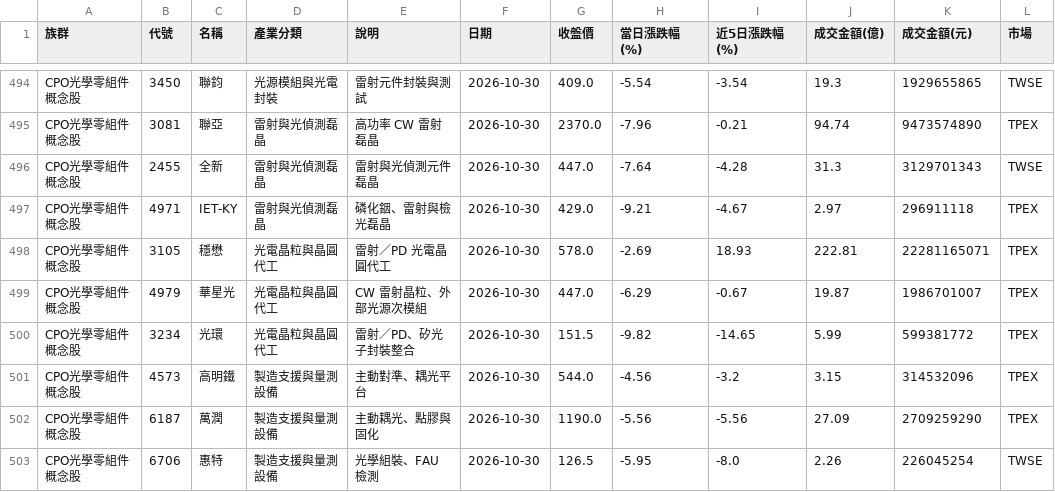
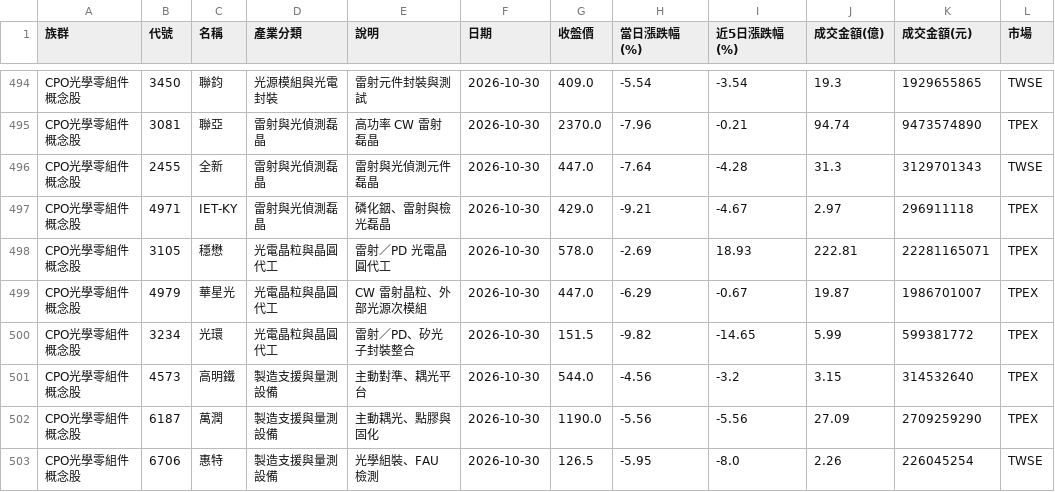
Before and after one commit to jasonlin777/-tw-stock-dashboard, a CSV file: output/stocks_2026-10-30.csv, drawn as a sheet; only a part is shown, gaps mark what is left out; the diff covers the shown part only.

```diff
--- a/output/stocks_2026-10-30.csv
+++ b/output/stocks_2026-10-30.csv
@@ -500,3 +500,3 @@ CPO光學零組件概念股,4979,華星光,光電晶粒與晶圓代工,CW 雷射
 CPO光學零組件概念股,3234,光環,光電晶粒與晶圓代工,雷射／PD、矽光子封裝整合,2026-10-30,151.5,-9.82,-14.65,5.99,599381772,TPEX
-CPO光學零組件概念股,4573,高明鐵,製造支援與量測設備,主動對準、耦光平台,2026-10-30,544.0,-4.56,-3.2,3.15,314532096,TPEX
+CPO光學零組件概念股,4573,高明鐵,製造支援與量測設備,主動對準、耦光平台,2026-10-30,544.0,-4.56,-3.2,3.15,314532640,TPEX
 CPO光學零組件概念股,6187,萬潤,製造支援與量測設備,主動耦光、點膠與固化,2026-10-30,1190.0,-5.56,-5.56,27.09,2709259290,TPEX
```
Also changed, not shown: 8 edited cells elsewhere in this file, output/sectors_2026-10-30.csv, output/sectors_latest.csv, 4 other files.
